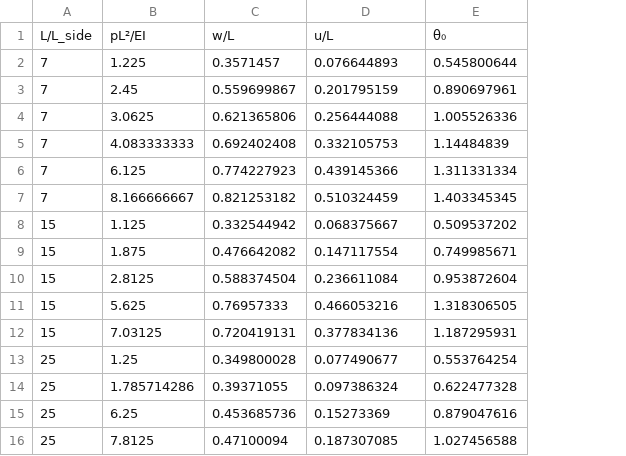
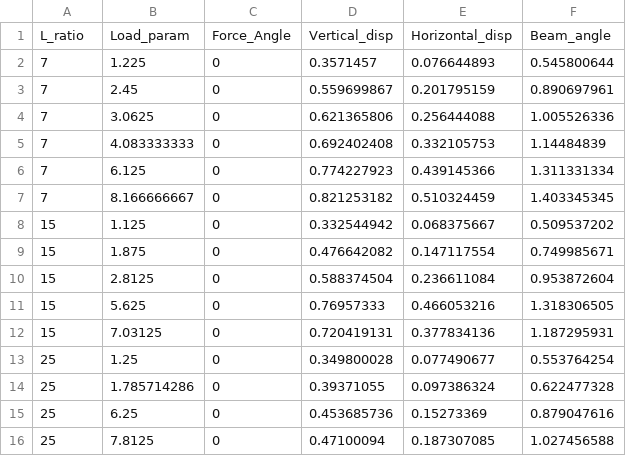
Before and after one commit to awegroup/kite_fem, a CSV file: Cantilever/Results/PSM2D.csv, drawn as a sheet; removed rows and columns are numbered as before the commit, all else as after; the diff names each change by its address in the sheet, - before the commit and + after, or states it on an @@ line.

```diff
--- a/Cantilever/Results/PSM2D.csv
+++ b/Cantilever/Results/PSM2D.csv
+column C, rows 2-16: all 0
-row 1: L/L_side | pL²/EI | w/L | u/L | θ₀
+row 1: L_ratio | Load_param | Force_Angle | Vertical_disp | Horizontal_disp | Beam_angle
```
Also changed, not shown: Cantilever/Results/FEM_timoshenko.csv, Cantilever/Results/PSM3D.csv, 10 other files.
